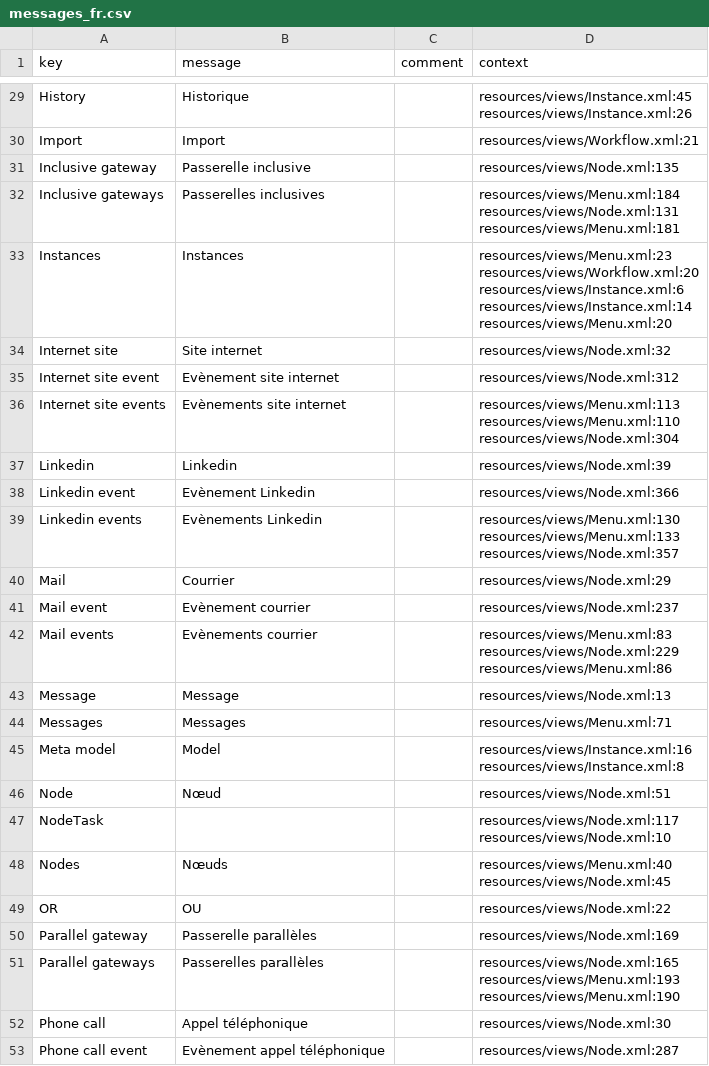
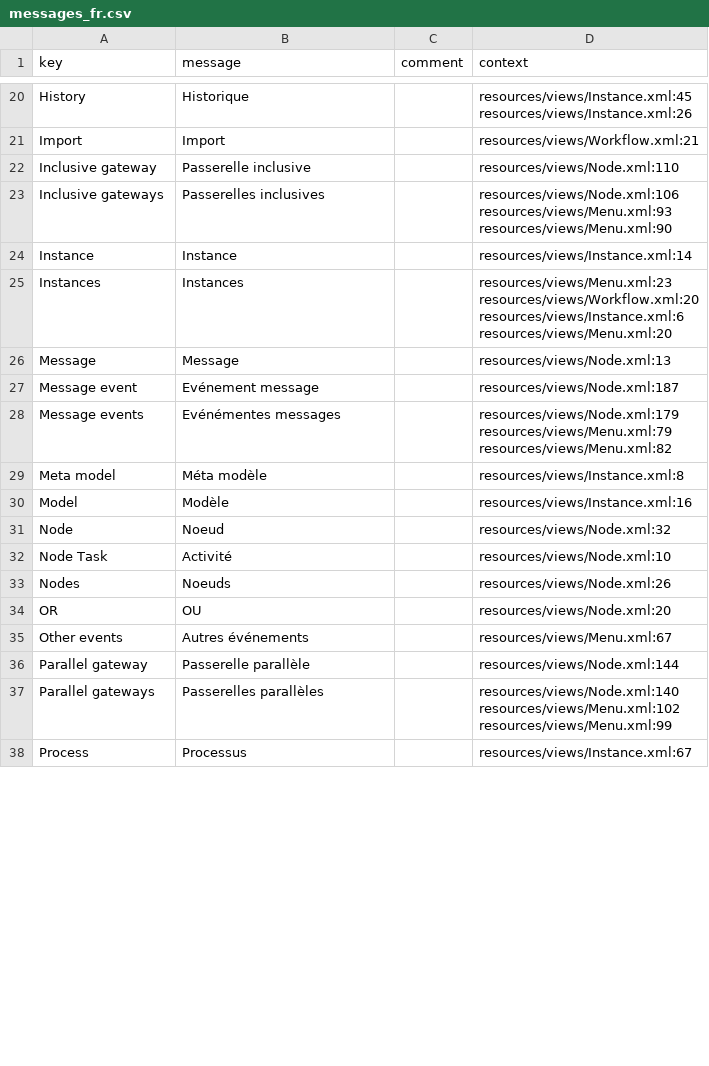
Before and after one commit to axelor/axelor-open-platform, a CSV file: axelor-wkf/src/main/resources/i18n/messages_fr.csv, drawn as a sheet; only a part is shown, gaps mark what is left out; the shorter side is filled out with more unchanged rows; the diff covers the shown part only.

```diff
--- a/axelor-wkf/src/main/resources/i18n/messages_fr.csv
+++ b/axelor-wkf/src/main/resources/i18n/messages_fr.csv
@@ -69,24 +43,9 @@ resources/views/Instance.xml:26"
-"Inclusive gateway","Passerelle inclusive","","resources/views/Node.xml:135"
-"Inclusive gateways","Passerelles inclusives","","resources/views/Menu.xml:184
-resources/views/Node.xml:131
-resources/views/Menu.xml:181"
-"Instances","Instances","","resources/views/Menu.xml:23
-resources/views/Workflow.xml:20
-resources/views/Instance.xml:6
-resources/views/Instance.xml:14
-resources/views/Menu.xml:20"
-"Internet site","Site internet","","resources/views/Node.xml:32"
-"Internet site event","Evènement site internet","","resources/views/Node.xml:312"
-"Internet site events","Evènements site internet","","resources/views/Menu.xml:113
-resources/views/Menu.xml:110
-resources/views/Node.xml:304"
-"Linkedin","Linkedin","","resources/views/Node.xml:39"
-"Linkedin event","Evènement Linkedin","","resources/views/Node.xml:366"
-"Linkedin events","Evènements Linkedin","","resources/views/Menu.xml:130
-resources/views/Menu.xml:133
-resources/views/Node.xml:357"
-"Mail","Courrier","","resources/views/Node.xml:29"
-"Mail event","Evènement courrier","","resources/views/Node.xml:237"
-"Mail events","Evènements courrier","","resources/views/Menu.xml:83
-resources/views/Node.xml:229
-resources/views/Menu.xml:86"
+"Inclusive gateway","Passerelle inclusive",,"resources/views/Node.xml:110"
+"Inclusive gateways","Passerelles inclusives",,"resources/views/Node.xml:106
+resources/views/Menu.xml:93
+resources/views/Menu.xml:90"
+"Instance","Instance",,"resources/views/Instance.xml:14"
+"Instances","Instances",,"resources/views/Menu.xml:23
+resources/views/Workflow.xml:20
+resources/views/Instance.xml:6
+resources/views/Menu.xml:20"
@@ -94,15 +53,15 @@ resources/views/Menu.xml:86"
-"Messages","Messages","","resources/views/Menu.xml:71"
-"Meta model","Model","","resources/views/Instance.xml:16
-resources/views/Instance.xml:8"
-"Node","Nœud","","resources/views/Node.xml:51"
-"NodeTask","","","resources/views/Node.xml:117
-resources/views/Node.xml:10"
-"Nodes","Nœuds","","resources/views/Menu.xml:40
-resources/views/Node.xml:45"
-"OR","OU","","resources/views/Node.xml:22"
-"Parallel gateway","Passerelle parallèles","","resources/views/Node.xml:169"
-"Parallel gateways","Passerelles parallèles","","resources/views/Node.xml:165
-resources/views/Menu.xml:193
-resources/views/Menu.xml:190"
-"Phone call","Appel téléphonique","","resources/views/Node.xml:30"
-"Phone call event","Evènement appel téléphonique","","resources/views/Node.xml:287"
+"Message event","Evénement message",,"resources/views/Node.xml:187"
+"Message events","Evénémentes messages",,"resources/views/Node.xml:179
+resources/views/Menu.xml:79
+resources/views/Menu.xml:82"
+"Meta model","Méta modèle",,"resources/views/Instance.xml:8"
+"Model","Modèle",,"resources/views/Instance.xml:16"
+"Node","Noeud",,"resources/views/Node.xml:32"
+"Node Task","Activité",,"resources/views/Node.xml:10"
+"Nodes","Noeuds",,"resources/views/Node.xml:26"
+"OR","OU",,"resources/views/Node.xml:20"
+"Other events","Autres événements",,"resources/views/Menu.xml:67"
+"Parallel gateway","Passerelle parallèle",,"resources/views/Node.xml:144"
+"Parallel gateways","Passerelles parallèles",,"resources/views/Node.xml:140
+resources/views/Menu.xml:102
+resources/views/Menu.xml:99"
```
Also changed, not shown: 5 added rows, 24 removed rows and 24 edited cells elsewhere in this file, axelor-wkf/src/main/resources/i18n/messages.csv, axelor-wkf/src/main/resources/i18n/messages_en.csv, 40 other files.
